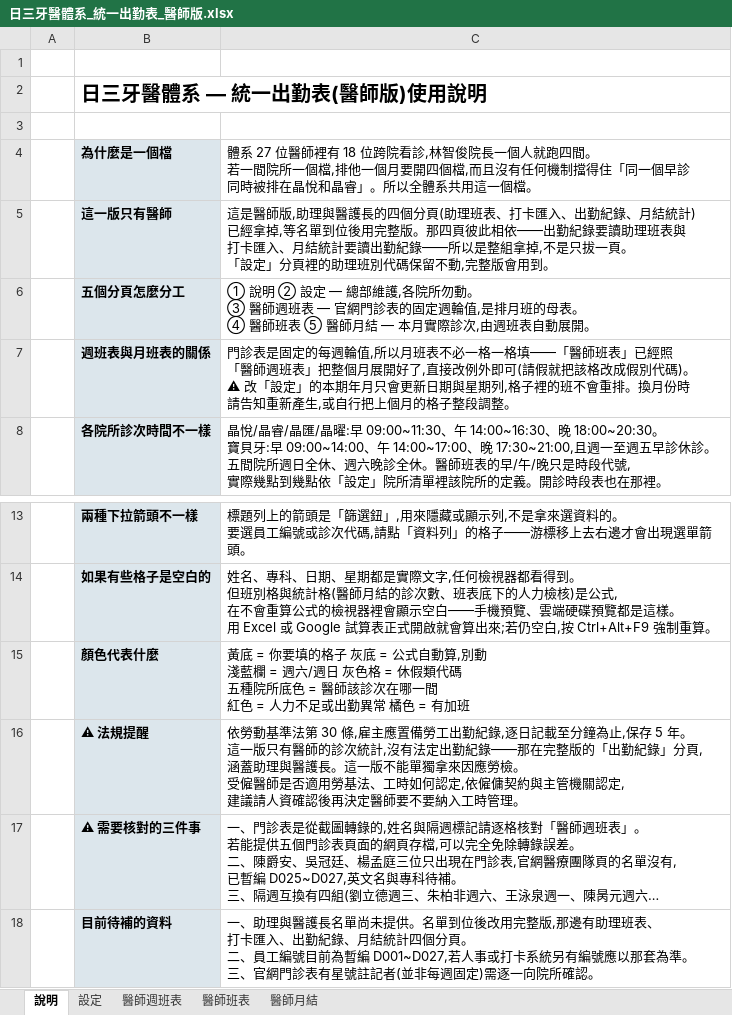
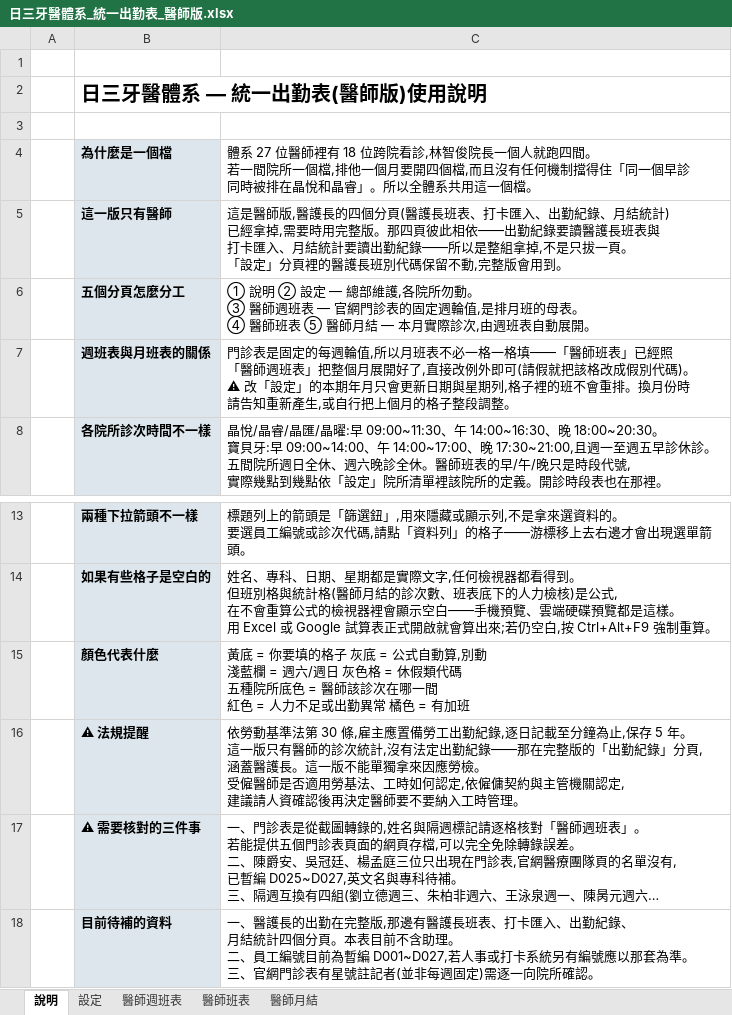
Before and after one commit to michaellin125632177-del/-, an Excel workbook: out/日三牙醫體系_統一出勤表_醫師版.xlsx, sheet 說明, drawn as a sheet; only a part is shown, gaps mark what is left out; long unchanged cells end in …; values as stored, in another font and other column widths than the file's, no borders; ↵ is a line break in a cell; the diff names each change by its address in the sheet, - before the commit and + after, or states it on an @@ line.

```diff
--- a/out/日三牙醫體系_統一出勤表_醫師版.xlsx (sheet 說明)
+++ b/out/日三牙醫體系_統一出勤表_醫師版.xlsx (sheet 說明)
-C5: …醫師版,助理與醫護長的四個分頁(助理班表、打卡匯入、出勤紀錄、月結統計) ↵ 已經拿掉,等名單到位後用完整版。那四頁彼此相依——出勤紀錄要讀助理班表與 ↵ 打卡匯入、月結統計要讀出勤紀錄——所以是整組拿掉,不是只拔一頁。 ↵ 「設定」分頁裡的助理班別代碼…
+C5: …醫師版,醫護長的四個分頁(醫護長班表、打卡匯入、出勤紀錄、月結統計) ↵ 已經拿掉,需要時用完整版。那四頁彼此相依——出勤紀錄要讀醫護長班表與 ↵ 打卡匯入、月結統計要讀出勤紀錄——所以是整組拿掉,不是只拔一頁。 ↵ 「設定」分頁裡的醫護長班別代碼…
-C16: …頁, ↵ 涵蓋助理與醫護長。…
+C16: …頁, ↵ 涵蓋醫護長。…
-C18: 一、助理與醫護長名單尚未提供。名單到位後改用完整版,那邊有助理班表、 ↵ 打卡匯入、出勤紀錄、月結統計四個分頁。 ↵ 二、…
+C18: 一、醫護長的出勤在完整版,那邊有醫護長班表、打卡匯入、出勤紀錄、 ↵ 月結統計四個分頁。本表目前不含助理。 ↵ 二、…
```
Also changed, not shown: sheet 設定, 7 other files.
